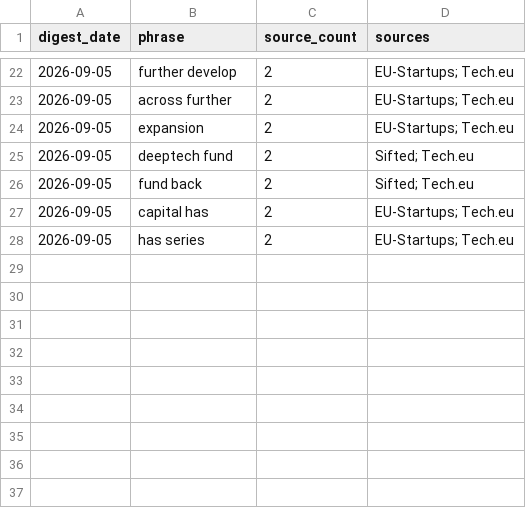
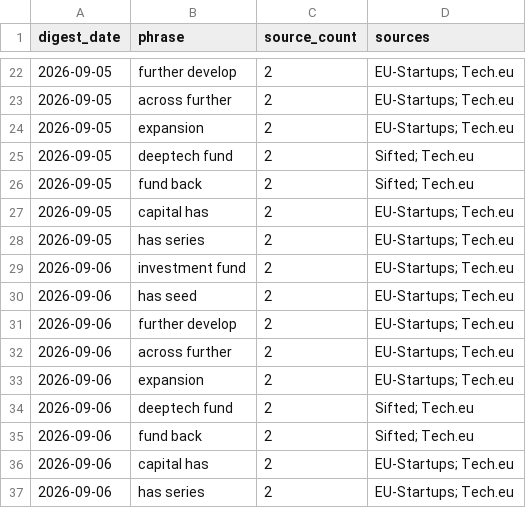
Before and after one commit to trpelka/trend-monitor, a CSV file: data/trends.csv, drawn as a sheet; only a part is shown, gaps mark what is left out.

```diff
--- a/data/trends.csv
+++ b/data/trends.csv
@@ -28 +28,10 @@ digest_date,phrase,source_count,sources
 2026-09-05,has series,2,EU-Startups; Tech.eu
+2026-09-06,investment fund,2,EU-Startups; Tech.eu
+2026-09-06,has seed,2,EU-Startups; Tech.eu
+2026-09-06,further develop,2,EU-Startups; Tech.eu
+2026-09-06,across further,2,EU-Startups; Tech.eu
+2026-09-06,expansion,2,EU-Startups; Tech.eu
+2026-09-06,deeptech fund,2,Sifted; Tech.eu
+2026-09-06,fund back,2,Sifted; Tech.eu
+2026-09-06,capital has,2,EU-Startups; Tech.eu
+2026-09-06,has series,2,EU-Startups; Tech.eu
```
Also changed, not shown: data/articles.csv, 1 other file.
